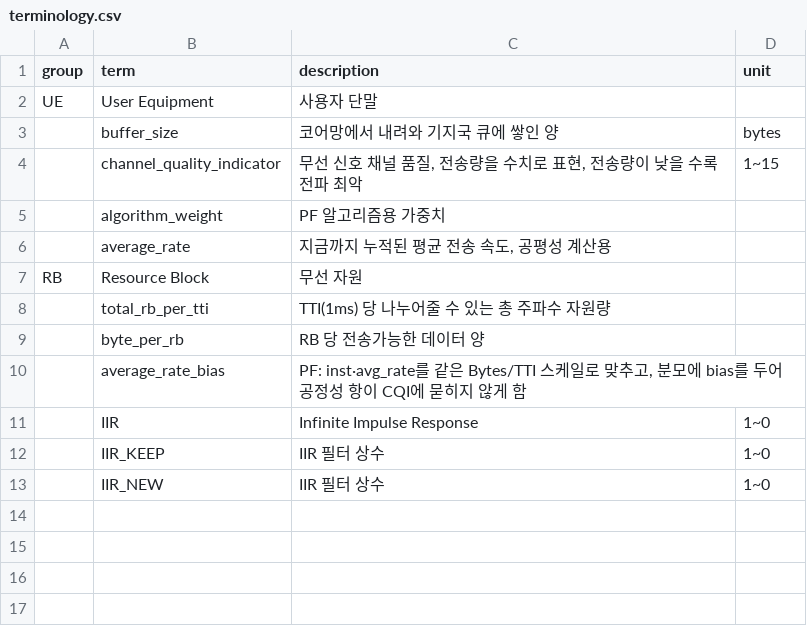
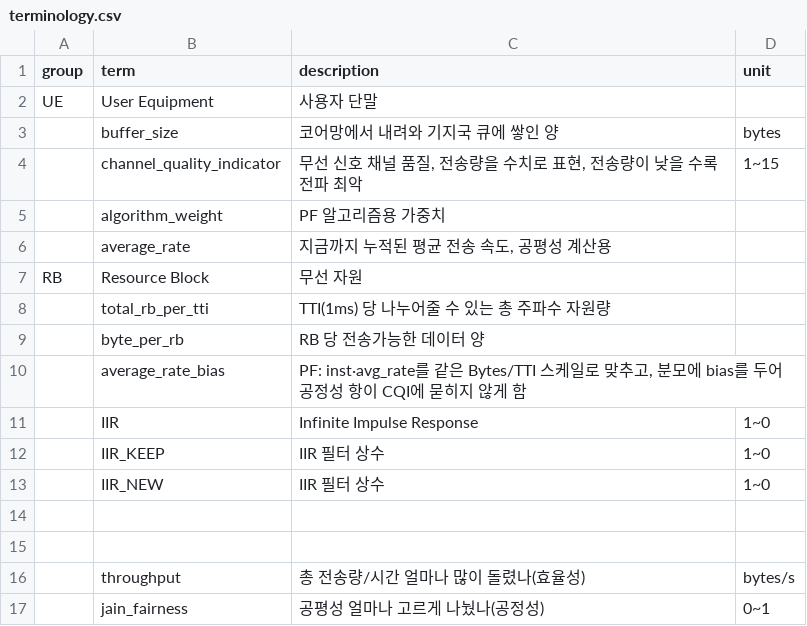
Before and after one commit to chaejinims2/cnet-prac, a CSV file: terminology.csv (was 01/terminology.csv), drawn as a sheet; the diff names each change by its address in the sheet, - before the commit and + after, or states it on an @@ line.

```diff
--- a/01/terminology.csv
+++ b/terminology.csv
+row 14: (empty)
+row 15: (empty)
+row 16:  | throughput | 총 전송량/시간 얼마나 많이 돌렸나(효율성) | bytes/s
+row 17:  | jain_fairness | 공평성 얼마나 고르게 나눴나(공정성) | 0~1
```
Also changed, not shown: 4 other files.
